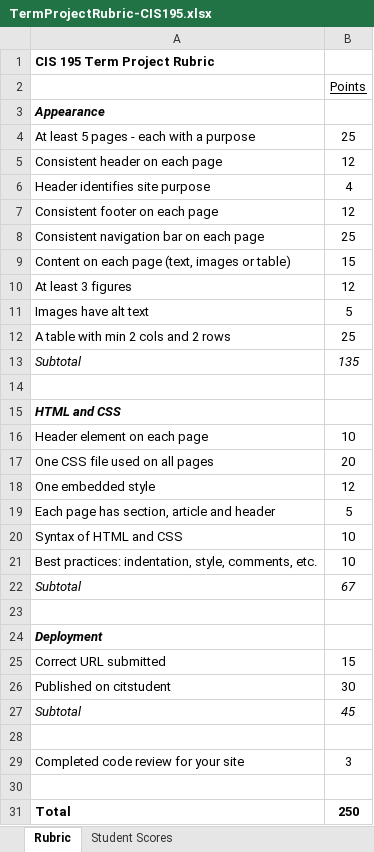
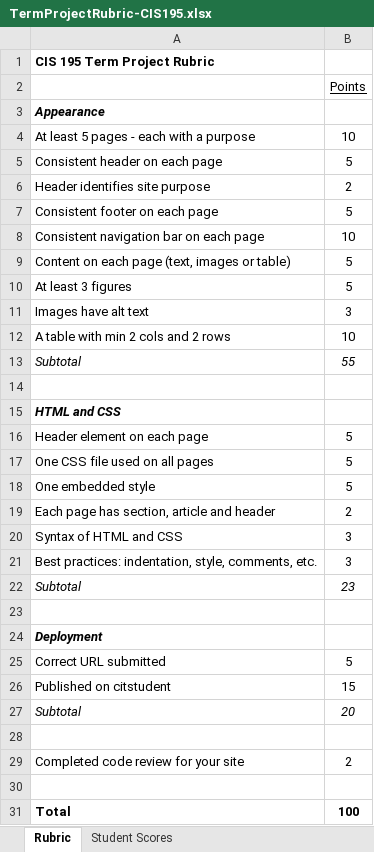
Before and after one commit to LCC-CIT/CIS195-CourseMaterials, an Excel workbook: TermProject/TermProjectRubric-CIS195.xlsx, sheet Rubric, drawn as a sheet; values as stored, in another font and other column widths than the file's, no borders; the diff names each change by its address in the sheet, - before the commit and + after, or states it on an @@ line.

```diff
--- a/TermProject/TermProjectRubric-CIS195.xlsx (sheet Rubric)
+++ b/TermProject/TermProjectRubric-CIS195.xlsx (sheet Rubric)
-B4: 25
+B4: 10
-B5: 12
+B5: 5
-B6: 4
+B6: 2
-B7: 12
+B7: 5
-B8: 25
+B8: 10
-B9: 15
+B9: 5
-B10: 12
+B10: 5
-B11: 5
+B11: 3
-B12: 25
+B12: 10
-B13: 135
+B13: 55
-B16: 10
+B16: 5
-B17: 20
+B17: 5
-B18: 12
+B18: 5
-B19: 5
+B19: 2
-B20:B21: 10
+B20:B21: 3
-B22: 67
+B22: 23
-B25: 15
+B25: 5
-B26: 30
+B26: 15
-B27: 45
+B27: 20
-B29: 3
+B29: 2
-B31: 250
+B31: 100
```
Also changed, not shown: sheet Student Scores, LabStarters/Lab07/Lab7Rubric-CIS195.xlsx, 6 other files.
